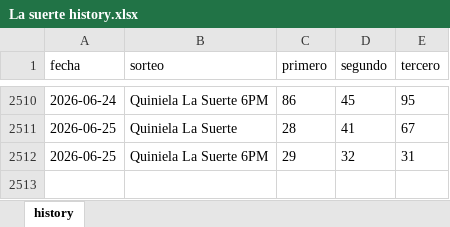
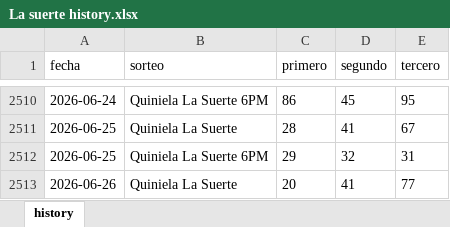
Before and after one commit to carbosota1/COMPARE, an Excel workbook: data/histories/La suerte history.xlsx, sheet history, drawn as a sheet; only a part is shown, gaps mark what is left out; values as stored, in another font and other column widths than the file's, no borders; the diff names each change by its address in the sheet, - before the commit and + after, or states it on an @@ line.

Commit message:
Auto update histories + intraday analysis

```diff
--- a/data/histories/La suerte history.xlsx (sheet history)
+++ b/data/histories/La suerte history.xlsx (sheet history)
+row 2513: 2026-06-26 | Quiniela La Suerte | 20 | 41 | 77
```
Also changed, not shown: 6 other files.
